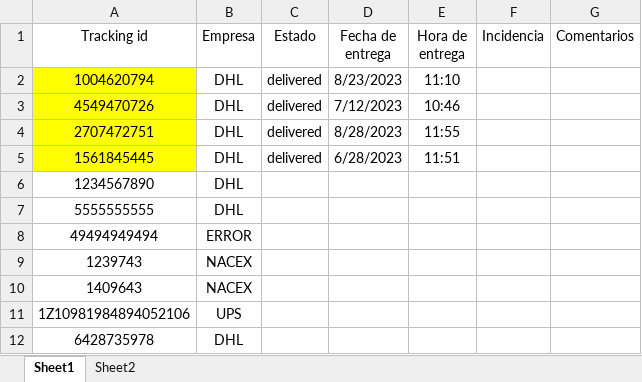
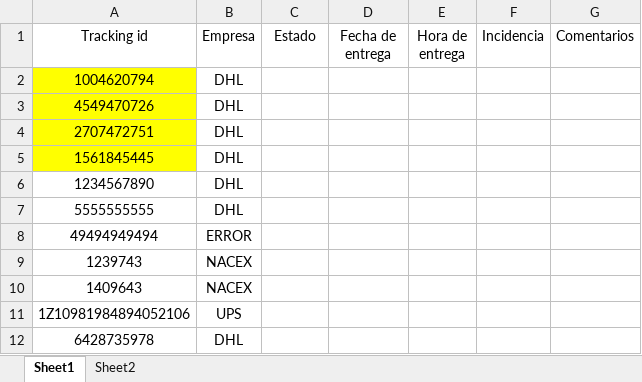
Before and after one commit to MichaelGB96/DHL-API-VBA, an Excel workbook: DHL_API.xlsm, sheet Sheet1, drawn as a sheet; values as stored, in another font and other column widths than the file's, no borders; table styles not drawn; the diff names each change by its address in the sheet, - before the commit and + after, or states it on an @@ line.

```diff
--- a/DHL_API.xlsm (sheet Sheet1)
+++ b/DHL_API.xlsm (sheet Sheet1)
-C2:C5 (Estado): delivered
+C2:C5 (Estado): (empty)
-D2 (Fecha de entrega): 8/23/2023
+D2 (Fecha de entrega): (empty)
-E2 (Hora de entrega): 11:10
+E2 (Hora de entrega): (empty)
-D3 (Fecha de entrega): 7/12/2023
+D3 (Fecha de entrega): (empty)
-E3 (Hora de entrega): 10:46
+E3 (Hora de entrega): (empty)
-D4 (Fecha de entrega): 8/28/2023
+D4 (Fecha de entrega): (empty)
-E4 (Hora de entrega): 11:55
+E4 (Hora de entrega): (empty)
-D5 (Fecha de entrega): 6/28/2023
+D5 (Fecha de entrega): (empty)
-E5 (Hora de entrega): 11:51
+E5 (Hora de entrega): (empty)
```
Also changed, not shown: 1 other file.
